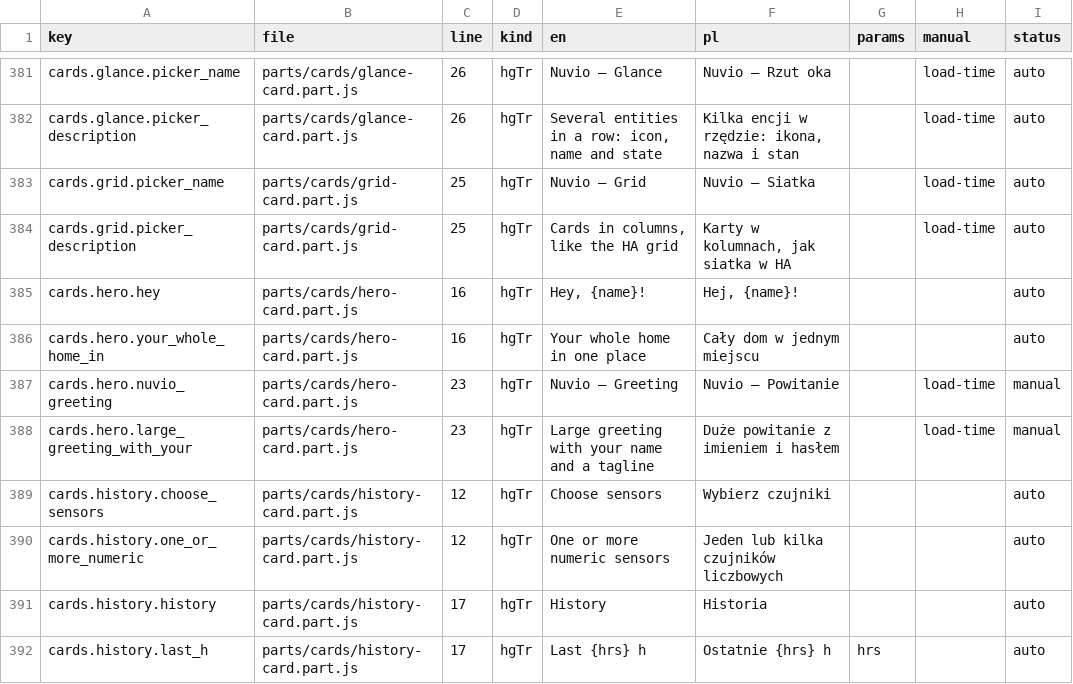
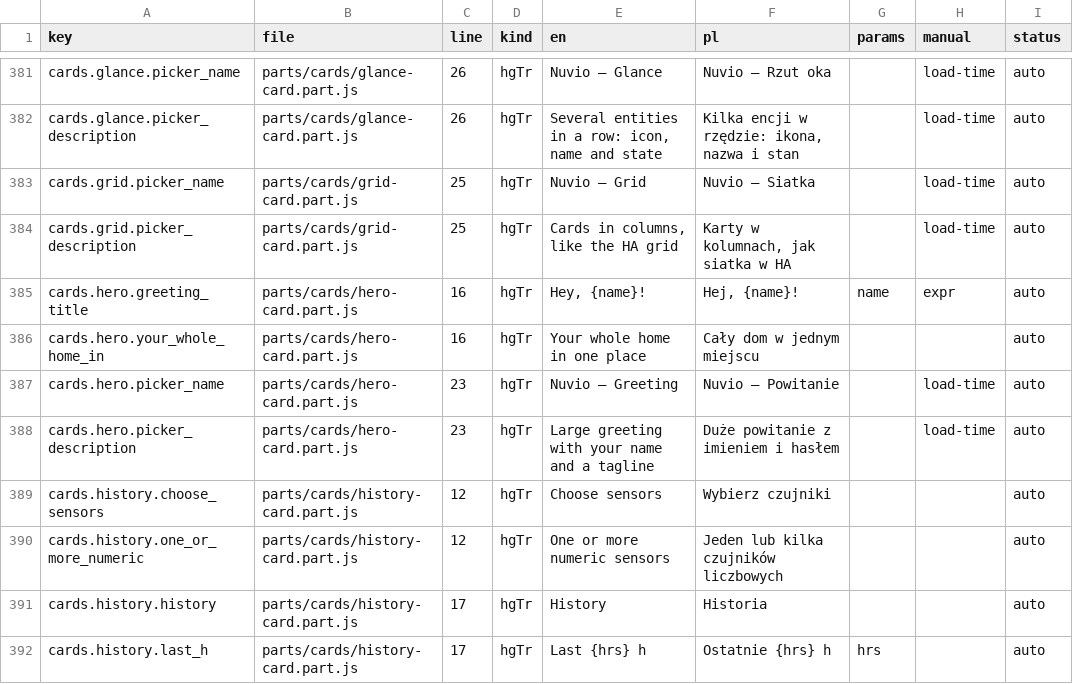
Before and after one commit to cbailly42/nuvio, a CSV file: tools/i18n_migration_table.csv, drawn as a sheet; only a part is shown, gaps mark what is left out.

```diff
--- a/tools/i18n_migration_table.csv
+++ b/tools/i18n_migration_table.csv
@@ -384,6 +384,6 @@ cards.grid.picker_name,parts/cards/grid-card.part.js,25,hgTr,Nuvio – Grid,Nuvi
 cards.grid.picker_description,parts/cards/grid-card.part.js,25,hgTr,"Cards in columns, like the HA grid","Karty w kolumnach, jak siatka w HA",,load-time,auto
-cards.hero.hey,parts/cards/hero-card.part.js,16,hgTr,"Hey, {name}!","Hej, {name}!",,,auto
+cards.hero.greeting_title,parts/cards/hero-card.part.js,16,hgTr,"Hey, {name}!","Hej, {name}!",name,expr,auto
 cards.hero.your_whole_home_in,parts/cards/hero-card.part.js,16,hgTr,Your whole home in one place,Cały dom w jednym miejscu,,,auto
-cards.hero.nuvio_greeting,parts/cards/hero-card.part.js,23,hgTr,Nuvio – Greeting,Nuvio – Powitanie,,load-time,manual
-cards.hero.large_greeting_with_your,parts/cards/hero-card.part.js,23,hgTr,Large greeting with your name and a tagline,Duże powitanie z imieniem i hasłem,,load-time,manual
+cards.hero.picker_name,parts/cards/hero-card.part.js,23,hgTr,Nuvio – Greeting,Nuvio – Powitanie,,load-time,auto
+cards.hero.picker_description,parts/cards/hero-card.part.js,23,hgTr,Large greeting with your name and a tagline,Duże powitanie z imieniem i hasłem,,load-time,auto
 cards.history.choose_sensors,parts/cards/history-card.part.js,12,hgTr,Choose sensors,Wybierz czujniki,,,auto
```
Also changed, not shown: 3 other files.
